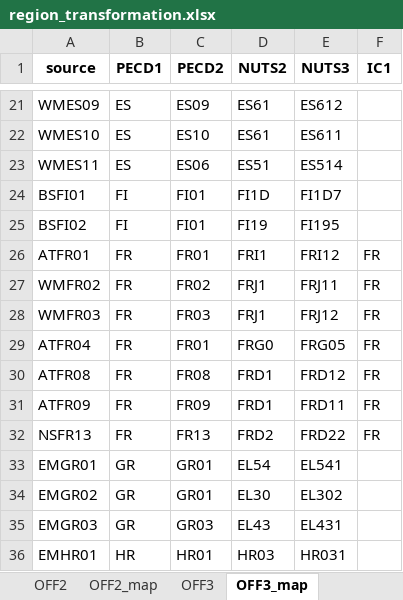
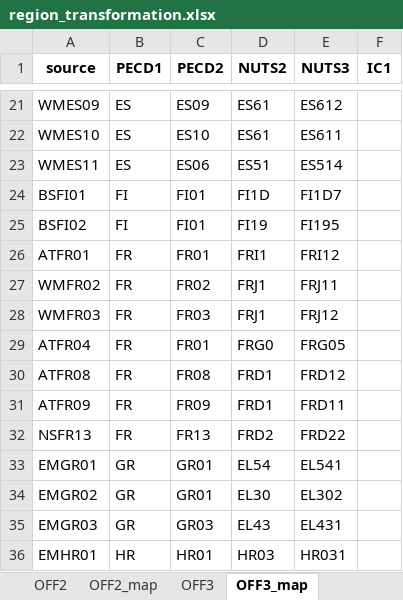
Before and after one commit to IsaiMaganTNO/Industrial-Case-Study-MopoProject, an Excel workbook: data-pipelines/europe/_ines-builder/region_transformation.xlsx, sheet OFF3_map, drawn as a sheet; only a part is shown, gaps mark what is left out; values as stored, in another font and other column widths than the file's, no borders; the diff names each change by its address in the sheet, - before the commit and + after, or states it on an @@ line.

```diff
--- a/data-pipelines/europe/_ines-builder/region_transformation.xlsx (sheet OFF3_map)
+++ b/data-pipelines/europe/_ines-builder/region_transformation.xlsx (sheet OFF3_map)
-F26:F32 (IC1): FR
+F26:F32 (IC1): (empty)
```
Also changed, not shown: sheet IC1, data-pipelines/europe/region_transformation_IC1.xlsx, 19 other files.
